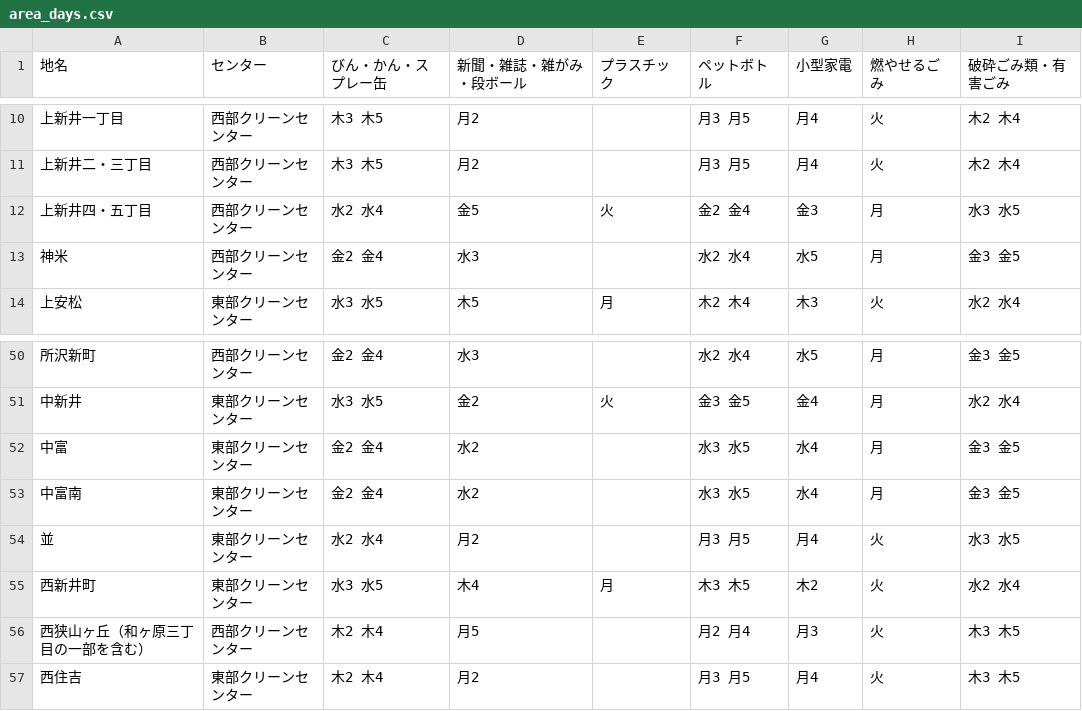
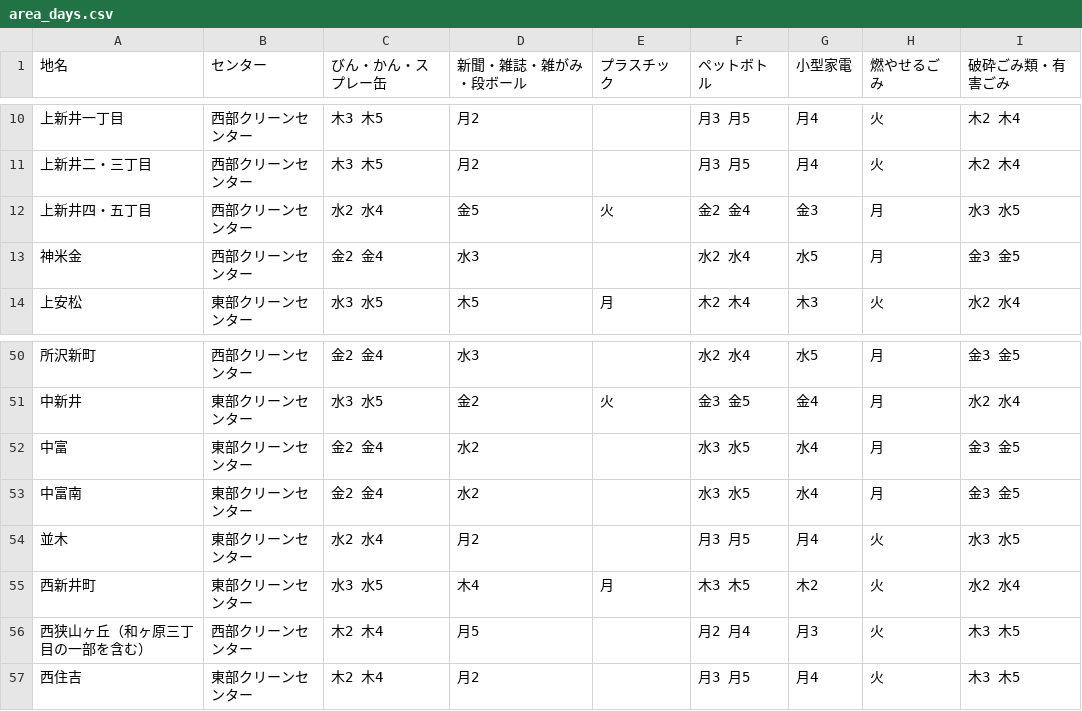
Before and after one commit to onot01/5374, a CSV file: data/area_days.csv, drawn as a sheet; only a part is shown, gaps mark what is left out.

Commit message:
Update area_days.csv

```diff
--- a/data/area_days.csv
+++ b/data/area_days.csv
@@ -12,3 +12,3 @@
 上新井四・五丁目,西部クリーンセンター,水2 水4,金5,火,金2 金4,金3,月 ,水3 水5
-神米,西部クリーンセンター,金2 金4,水3,,水2 水4,水5,月 ,金3 金5
+神米金,西部クリーンセンター,金2 金4,水3,,水2 水4,水5,月 ,金3 金5
 上安松,東部クリーンセンター,水3 水5,木5,月,木2 木4,木3,火 ,水2 水4
@@ -53,3 +53,3 @@
 中富南,東部クリーンセンター,金2 金4,水2,,水3 水5,水4,月 ,金3 金5
-並,東部クリーンセンター,水2 水4,月2,,月3 月5,月4,火 ,水3 水5
+並木,東部クリーンセンター,水2 水4,月2,,月3 月5,月4,火 ,水3 水5
 西新井町,東部クリーンセンター,水3 水5,木4,月,木3 木5,木2,火 ,水2 水4
```
